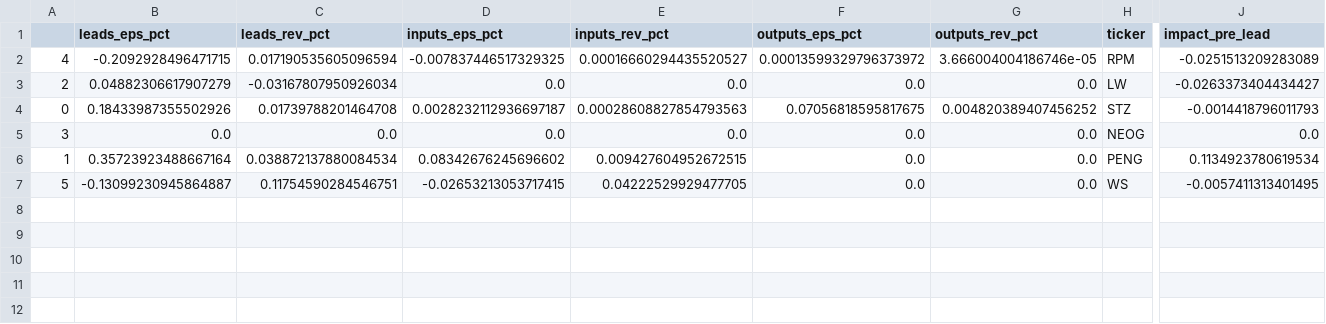
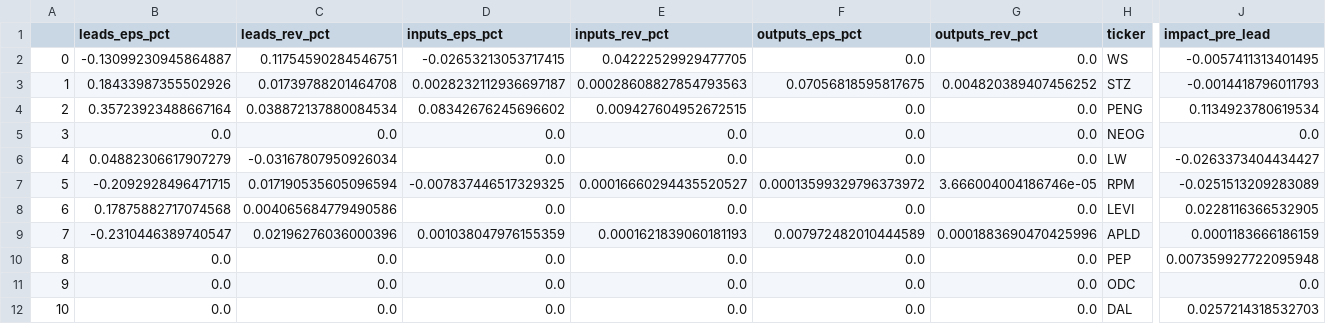
Before and after one commit to DrZoidbergJr/VolatilityFarm, a CSV file: reports/res_relevant_slice.csv, drawn as a sheet; only a part is shown, gaps mark what is left out; removed rows and columns are numbered as before the commit, all else as after; rows hold the shown columns only; the diff covers the shown part only; the diff names each change by its address in the sheet, - before the commit and + after, or states it on an @@ line.

```diff
--- a/reports/res_relevant_slice.csv
+++ b/reports/res_relevant_slice.csv
-row 2: 4 | -0.2092928496471715 | 0.017190535605096594 | -0.007837446517329325 | 0.00016660294435520527 | 0.00013599329796373972 | 3.666004004186746e-05 | RPM | -0.0251513209283089
-row 3: 2 | 0.04882306617907279 | -0.03167807950926034 | 0.0 | 0.0 | 0.0 | 0.0 | LW | -0.0263373404434427
+row 2: 0 | -0.13099230945864887 | 0.11754590284546751 | -0.02653213053717415 | 0.04222529929477705 | 0.0 | 0.0 | WS | -0.0057411313401495
-A3: 0
+A3: 1
+row 4: 2 | 0.35723923488667164 | 0.038872137880084534 | 0.08342676245696602 | 0.009427604952672515 | 0.0 | 0.0 | PENG | 0.1134923780619534
-row 6: 1 | 0.35723923488667164 | 0.038872137880084534 | 0.08342676245696602 | 0.009427604952672515 | 0.0 | 0.0 | PENG | 0.1134923780619534
+row 6: 4 | 0.04882306617907279 | -0.03167807950926034 | 0.0 | 0.0 | 0.0 | 0.0 | LW | -0.0263373404434427
-B7 (leads_eps_pct): -0.13099230945864887
+B7 (leads_eps_pct): -0.2092928496471715
-C7 (leads_rev_pct): 0.11754590284546751
+C7 (leads_rev_pct): 0.017190535605096594
-D7 (inputs_eps_pct): -0.02653213053717415
+D7 (inputs_eps_pct): -0.007837446517329325
-E7 (inputs_rev_pct): 0.04222529929477705
+E7 (inputs_rev_pct): 0.00016660294435520527
-F7 (outputs_eps_pct): 0.0
+F7 (outputs_eps_pct): 0.00013599329796373972
-G7 (outputs_rev_pct): 0.0
+G7 (outputs_rev_pct): 3.666004004186746e-05
-H7 (ticker): WS
+H7 (ticker): RPM
-J7 (impact_pre_lead): -0.0057411313401495
+J7 (impact_pre_lead): -0.0251513209283089
+row 8: 6 | 0.17875882717074568 | 0.004065684779490586 | 0.0 | 0.0 | 0.0 | 0.0 | LEVI | 0.0228116366532905
+row 9: 7 | -0.2310446389740547 | 0.02196276036000396 | 0.001038047976155359 | 0.0001621839060181193 | 0.007972482010444589 | 0.0001883690470425996 | APLD | 0.0001183666186159
+row 10: 8 | 0.0 | 0.0 | 0.0 | 0.0 | 0.0 | 0.0 | PEP | 0.007359927722095948
+row 11: 9 | 0.0 | 0.0 | 0.0 | 0.0 | 0.0 | 0.0 | ODC | 0.0
+row 12: 10 | 0.0 | 0.0 | 0.0 | 0.0 | 0.0 | 0.0 | DAL | 0.0257214318532703
```
Also changed, not shown: 5 edited cells elsewhere in this file, 1 other file.
